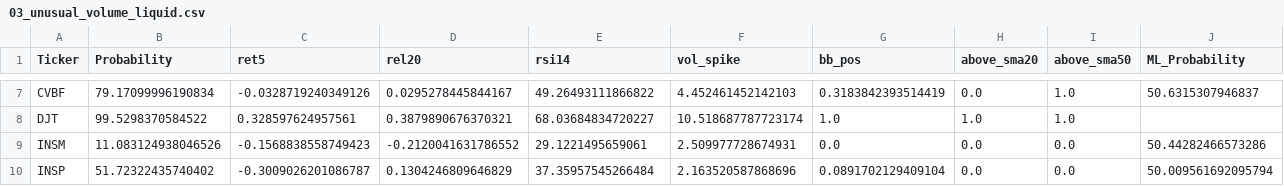
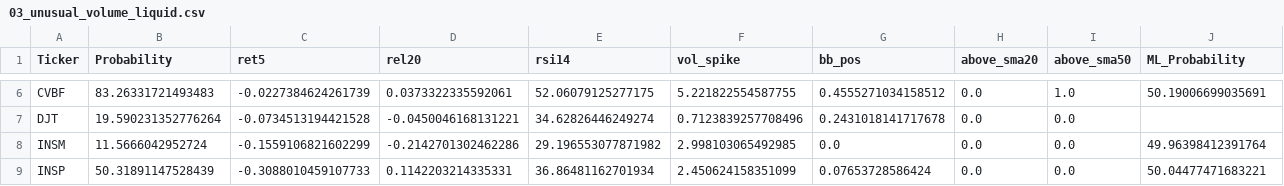
Before and after one commit to mox0716/Swing_Auto_Hybrid, a CSV file: out/archive/03_unusual_volume_liquid.csv, drawn as a sheet; only a part is shown, gaps mark what is left out; addresses are those after the commit; the diff covers the shown part only; the diff names each change by its address in the sheet, - before the commit and + after, or states it on an @@ line.

```diff
--- a/out/archive/03_unusual_volume_liquid.csv
+++ b/out/archive/03_unusual_volume_liquid.csv
-B6 (Probability): 79.17099996190834
+B6 (Probability): 83.26331721493483
-C6 (ret5): -0.0328719240349126
+C6 (ret5): -0.0227384624261739
-D6 (rel20): 0.0295278445844167
+D6 (rel20): 0.0373322335592061
-E6 (rsi14): 49.26493111866822
+E6 (rsi14): 52.06079125277175
-F6 (vol_spike): 4.452461452142103
+F6 (vol_spike): 5.221822554587755
-G6 (bb_pos): 0.3183842393514419
+G6 (bb_pos): 0.4555271034158512
-J6 (ML_Probability): 50.6315307946837
+J6 (ML_Probability): 50.19006699035691
-B7 (Probability): 99.5298370584522
+B7 (Probability): 19.590231352776264
-C7 (ret5): 0.328597624957561
+C7 (ret5): -0.0734513194421528
-D7 (rel20): 0.3879890676370321
+D7 (rel20): -0.0450046168131221
-E7 (rsi14): 68.03684834720227
+E7 (rsi14): 34.62826446249274
-F7 (vol_spike): 10.518687787723174
+F7 (vol_spike): 0.7123839257708496
-G7 (bb_pos): 1.0
+G7 (bb_pos): 0.2431018141717678
-H7 (above_sma20): 1.0
+H7 (above_sma20): 0.0
-I7 (above_sma50): 1.0
+I7 (above_sma50): 0.0
-B8 (Probability): 11.083124938046526
+B8 (Probability): 11.5666042952724
-C8 (ret5): -0.1568838558749423
+C8 (ret5): -0.1559106821602299
-D8 (rel20): -0.2120041631786552
+D8 (rel20): -0.2142701302462286
-E8 (rsi14): 29.1221495659061
+E8 (rsi14): 29.196553077871982
-F8 (vol_spike): 2.509977728674931
+F8 (vol_spike): 2.998103065492985
-J8 (ML_Probability): 50.44282466573286
+J8 (ML_Probability): 49.96398412391764
-B9 (Probability): 51.72322435740402
+B9 (Probability): 50.31891147528439
-C9 (ret5): -0.3009026201086787
+C9 (ret5): -0.3088010459107733
-D9 (rel20): 0.1304246809646829
+D9 (rel20): 0.1142203214335331
-E9 (rsi14): 37.35957545266484
+E9 (rsi14): 36.86481162701934
-F9 (vol_spike): 2.163520587868696
+F9 (vol_spike): 2.450624158351099
-G9 (bb_pos): 0.0891702129409104
+G9 (bb_pos): 0.07653728586424
-J9 (ML_Probability): 50.009561692095794
+J9 (ML_Probability): 50.04477471683221
```
Also changed, not shown: 1 removed row and 72 edited cells elsewhere in this file, out/archive/07_gap_watch_liquid.csv, out/archive/09_oversold.csv, 1 other file.
